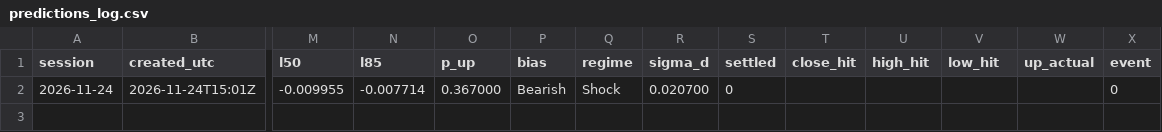
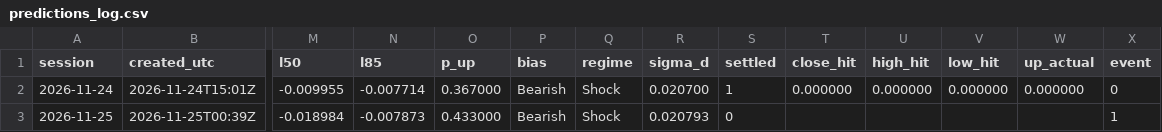
Before and after one commit to Ceryann/Au-tomatic, a CSV file: data/predictions_log.csv, drawn as a sheet; only a part is shown, gaps mark what is left out; rows hold the shown columns only; the diff names each change by its address in the sheet, - before the commit and + after, or states it on an @@ line.

```diff
--- a/data/predictions_log.csv
+++ b/data/predictions_log.csv
-S2 (settled): 0
+S2 (settled): 1
-T2 (close_hit): (empty)
+T2 (close_hit): 0.000000
-U2 (high_hit): (empty)
+U2 (high_hit): 0.000000
-V2 (low_hit): (empty)
+V2 (low_hit): 0.000000
-W2 (up_actual): (empty)
+W2 (up_actual): 0.000000
+row 3: 2026-11-25 | 2026-11-25T00:39Z | -0.018984 | -0.007873 | 0.433000 | Bearish | Shock | 0.020793 | 0 |  |  |  |  | 1
```
